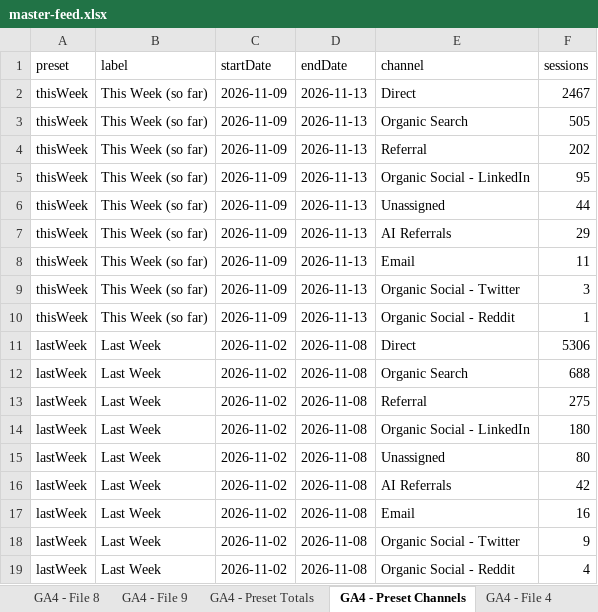
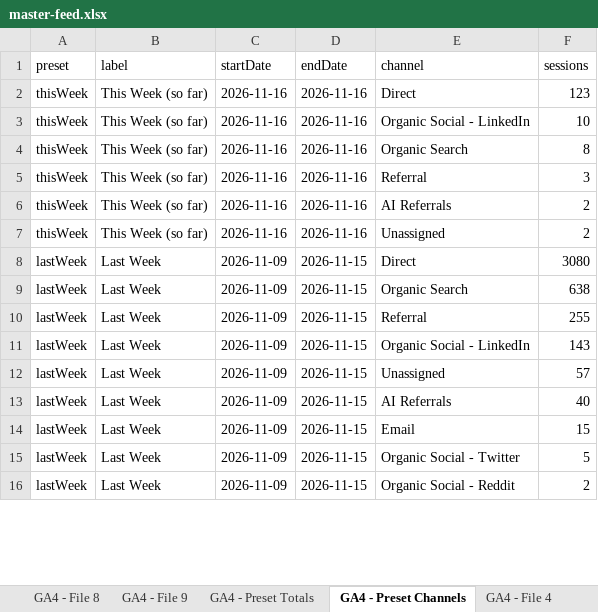
Before and after one commit to MutinyGTM/growth-dashboard, an Excel workbook: data/master-feed.xlsx, sheet GA4 - Preset Channels, drawn as a sheet; only a part is shown; values as stored, in another font and other column widths than the file's, no borders; charts and pictures not drawn; removed rows and columns are numbered as before the commit, all else as after; the diff covers the shown part only; the diff names each change by its address in the sheet, - before the commit and + after, or states it on an @@ line.

```diff
--- a/data/master-feed.xlsx (sheet GA4 - Preset Channels)
+++ b/data/master-feed.xlsx (sheet GA4 - Preset Channels)
-C2 (startDate): 2026-11-09
+C2 (startDate): 2026-11-16
-D2 (endDate): 2026-11-13
+D2 (endDate): 2026-11-16
-F2 (sessions): 2467
+F2 (sessions): 123
+row 3: thisWeek | This Week (so far) | 2026-11-16 | 2026-11-16 | Organic Social - LinkedIn | 10
-C4:C5 (startDate): 2026-11-09
+C4:C5 (startDate): 2026-11-16
-D4:D5 (endDate): 2026-11-13
+D4:D5 (endDate): 2026-11-16
-F4 (sessions): 505
+F4 (sessions): 8
-F5 (sessions): 202
+F5 (sessions): 3
-row 5: thisWeek | This Week (so far) | 2026-11-09 | 2026-11-13 | Organic Social - LinkedIn | 95
-row 6: thisWeek | This Week (so far) | 2026-11-09 | 2026-11-13 | Unassigned | 44
-C6 (startDate): 2026-11-09
+C6 (startDate): 2026-11-16
-D6 (endDate): 2026-11-13
+D6 (endDate): 2026-11-16
-F6 (sessions): 29
+F6 (sessions): 2
-row 8: thisWeek | This Week (so far) | 2026-11-09 | 2026-11-13 | Email | 11
-row 9: thisWeek | This Week (so far) | 2026-11-09 | 2026-11-13 | Organic Social - Twitter | 3
-C7 (startDate): 2026-11-09
+C7 (startDate): 2026-11-16
-D7 (endDate): 2026-11-13
+D7 (endDate): 2026-11-16
-E7 (channel): Organic Social - Reddit
+E7 (channel): Unassigned
-F7 (sessions): 1
+F7 (sessions): 2
-C8:C16 (startDate): 2026-11-02
+C8:C16 (startDate): 2026-11-09
-D8:D16 (endDate): 2026-11-08
+D8:D16 (endDate): 2026-11-15
-F8 (sessions): 5306
+F8 (sessions): 3080
-F9 (sessions): 688
+F9 (sessions): 638
-F10 (sessions): 275
+F10 (sessions): 255
-F11 (sessions): 180
+F11 (sessions): 143
-F12 (sessions): 80
+F12 (sessions): 57
-F13 (sessions): 42
+F13 (sessions): 40
-F14 (sessions): 16
+F14 (sessions): 15
-F15 (sessions): 9
+F15 (sessions): 5
-F16 (sessions): 4
+F16 (sessions): 2
```
Also changed, not shown: 71 edited cells elsewhere in this sheet, sheet GA4 - File 3, sheet GA4 - File 5, sheet GA4 - File 6, sheet GA4 - File 7, sheet GA4 - File 1, sheet GA4 - File 2, 4 more sheets, 8 other files.
